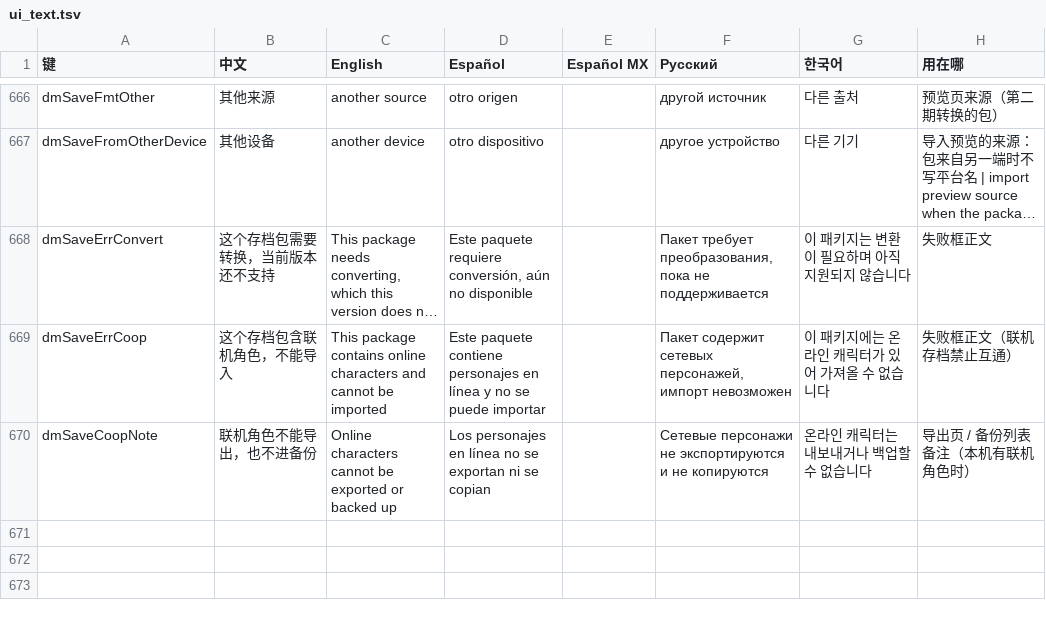
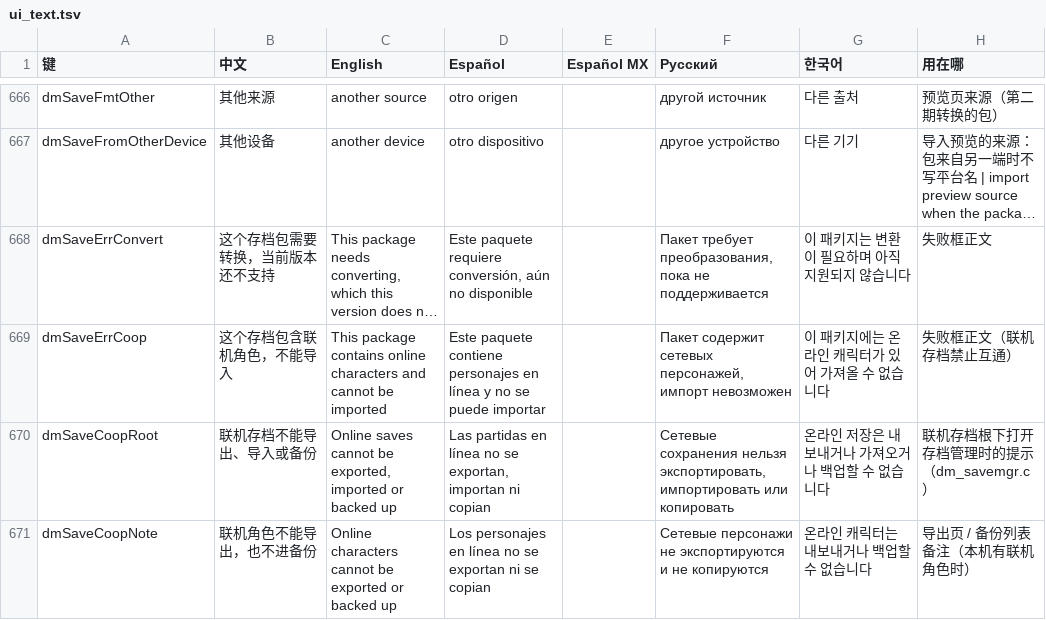
Before and after one commit to augustxxx-debug/d2r-mobile-plus, a TSV file: dm/i18n/ui_text.tsv, drawn as a sheet; only a part is shown, gaps mark what is left out; long unchanged cells end in …; the diff names each change by its address in the sheet, - before the commit and + after, or states it on an @@ line.

```diff
--- a/dm/i18n/ui_text.tsv
+++ b/dm/i18n/ui_text.tsv
+row 670: dmSaveCoopRoot | 联机存档不能导出、导入或备份 | Online saves cannot be exported, imported or backed up | Las partidas en línea no se exportan, importan ni copian |  | Сетевые сохранения нельзя экспортировать, импортировать или копировать | 온라인 저장은 내보내거나 가져오거나 백업할 수 없습니다 | 联机存档根下打开存档管理时的提示（dm_savemgr.c）
```
Also changed, not shown: 5 other files.
